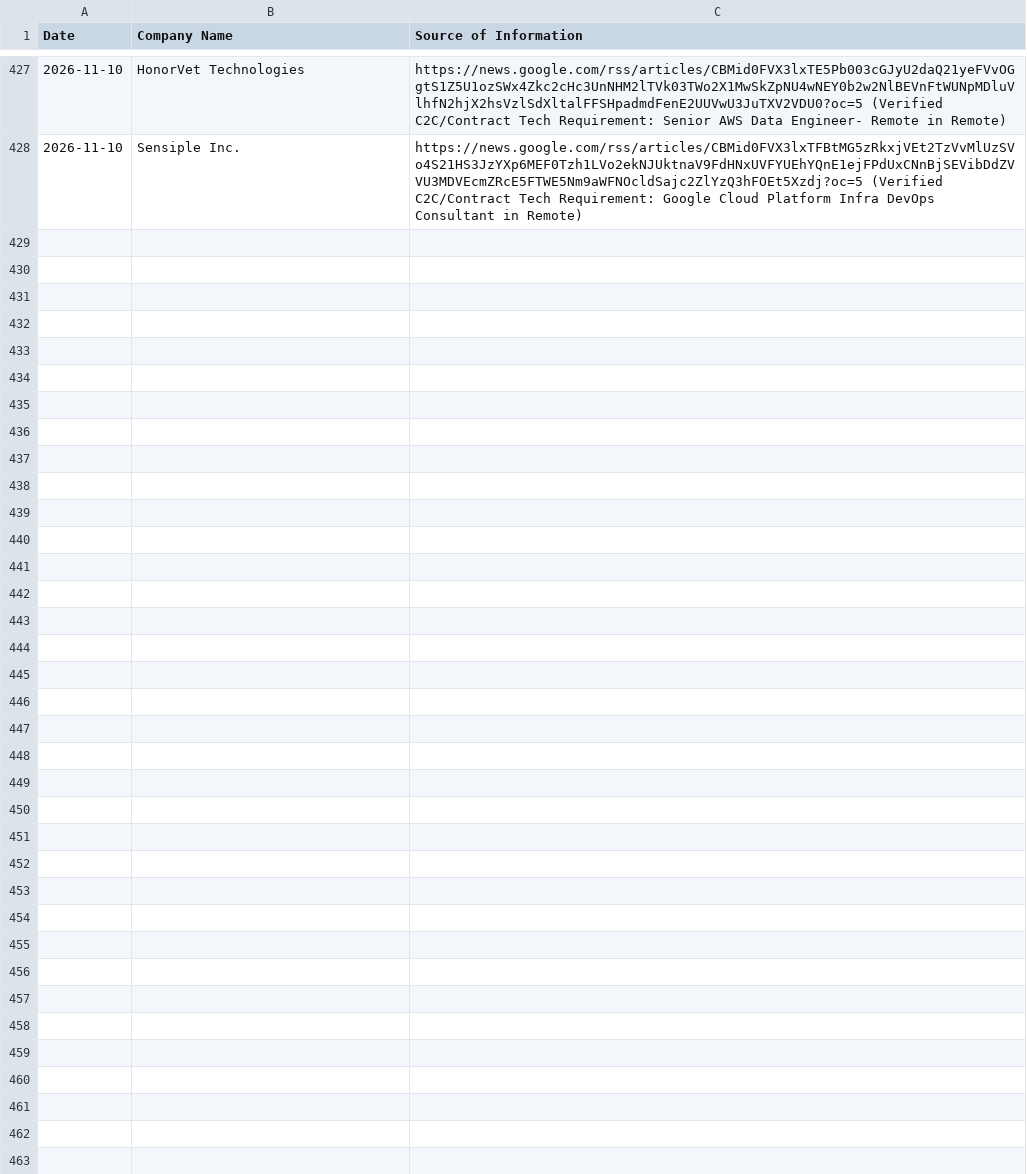
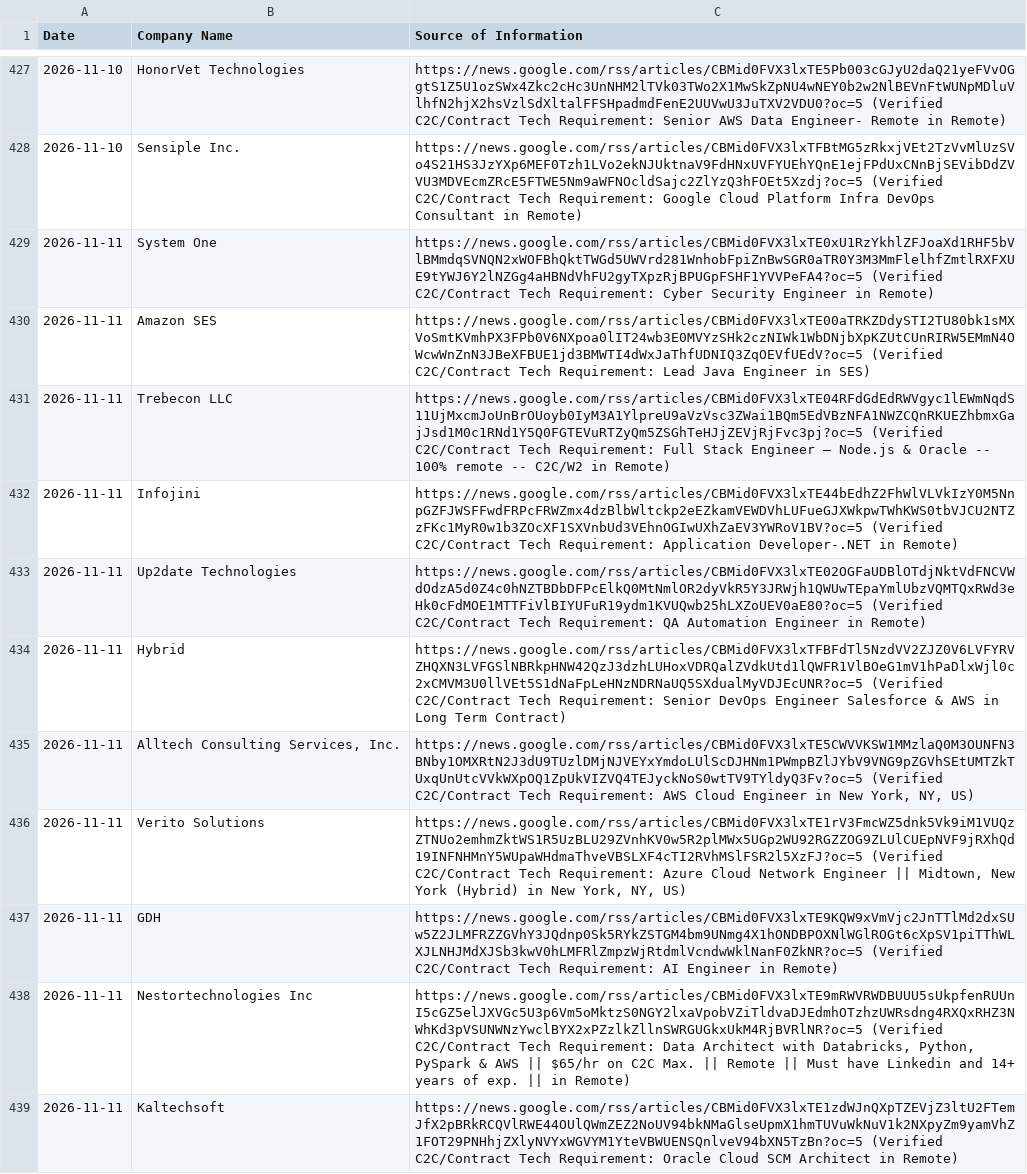
Before and after one commit to divyanshu2074/staff-augmentation-client, a CSV file: companies.csv, drawn as a sheet; only a part is shown, gaps mark what is left out; the diff names each change by its address in the sheet, - before the commit and + after, or states it on an @@ line.

```diff
--- a/companies.csv
+++ b/companies.csv
+row 429: 2026-11-11 | System One | https://news.google.com/rss/articles/CBMid0FVX3lxTE0xU1RzYkhlZFJoaXd1RHF5bVlBMmdqSVNQN2xWOFBhQktTWGd5UWVrd281WnhobFpiZnBwSGR0aTR0Y3M3MmFlelhfZmtlRXFXUE9tYWJ6Y2lNZGg4aHBNdVhFU2gyTXpzRjBPUGpFSHF1YVVPeFA4?oc=5 (Verified C2C/Contract Tech Requirement: Cyber Security Engineer in Remote)
+row 430: 2026-11-11 | Amazon SES | https://news.google.com/rss/articles/CBMid0FVX3lxTE00aTRKZDdySTI2TU80bk1sMXVoSmtKVmhPX3FPb0V6NXpoa0lIT24wb3E0MVYzSHk2czNIWk1WbDNjbXpKZUtCUnRIRW5EMmN4OWcwWnZnN3JBeXFBUE1jd3BMWTI4dWxJaThfUDNIQ3ZqOEVfUEdV?oc=5 (Verified C2C/Contract Tech Requirement: Lead Java Engineer in SES)
+row 431: 2026-11-11 | Trebecon LLC | https://news.google.com/rss/articles/CBMid0FVX3lxTE04RFdGdEdRWVgyc1lEWmNqdS11UjMxcmJoUnBrOUoyb0IyM3A1YlpreU9aVzVsc3ZWai1BQm5EdVBzNFA1NWZCQnRKUEZhbmxGajJsd1M0c1RNd1Y5Q0FGTEVuRTZyQm5ZSGhTeHJjZEVjRjFvc3pj?oc=5 (Verified C2C/Contract Tech Requirement: Full Stack Engineer – Node.js & Oracle -- 100% remote -- C2C/W2 in Remote)
+row 432: 2026-11-11 | Infojini | https://news.google.com/rss/articles/CBMid0FVX3lxTE44bEdhZ2FhWlVLVkIzY0M5NnpGZFJWSFFwdFRPcFRWZmx4dzBlbWltckp2eEZkamVEWDVhLUFueGJXWkpwTWhKWS0tbVJCU2NTZzFKc1MyR0w1b3ZOcXF1SXVnbUd3VEhnOGIwUXhZaEV3YWRoV1BV?oc=5 (Verified C2C/Contract Tech Requirement: Application Developer-.NET in Remote)
+row 433: 2026-11-11 | Up2date Technologies | https://news.google.com/rss/articles/CBMid0FVX3lxTE02OGFaUDBlOTdjNktVdFNCVWdOdzA5d0Z4c0hNZTBDbDFPcElkQ0MtNmlOR2dyVkR5Y3JRWjh1QWUwTEpaYmlUbzVQMTQxRWd3eHk0cFdMOE1MTTFiVlBIYUFuR19ydm1KVUQwb25hLXZoUEV0aE80?oc=5 (Verified C2C/Contract Tech Requirement: QA Automation Engineer in Remote)
+row 434: 2026-11-11 | Hybrid | https://news.google.com/rss/articles/CBMid0FVX3lxTFBFdTl5NzdVV2ZJZ0V6LVFYRVZHQXN3LVFGSlNBRkpHNW42QzJ3dzhLUHoxVDRQalZVdkUtd1lQWFR1VlBOeG1mV1hPaDlxWjl0c2xCMVM3U0llVEt5S1dNaFpLeHNzNDRNaUQ5SXdualMyVDJEcUNR?oc=5 (Verified C2C/Contract Tech Requirement: Senior DevOps Engineer Salesforce & AWS in Long Term Contract)
+row 435: 2026-11-11 | Alltech Consulting Services, Inc. | https://news.google.com/rss/articles/CBMid0FVX3lxTE5CWVVKSW1MMzlaQ0M3OUNFN3BNby1OMXRtN2J3dU9TUzlDMjNJVEYxYmdoLUlScDJHNm1PWmpBZlJYbV9VNG9pZGVhSEtUMTZkTUxqUnUtcVVkWXpOQ1ZpUkVIZVQ4TEJyckNoS0wtTV9TYldyQ3Fv?oc=5 (Verified C2C/Contract Tech Requirement: AWS Cloud Engineer in New York, NY, US)
+row 436: 2026-11-11 | Verito Solutions | https://news.google.com/rss/articles/CBMid0FVX3lxTE1rV3FmcWZ5dnk5Vk9iM1VUQzZTNUo2emhmZktWS1R5UzBLU29ZVnhKV0w5R2plMWx5UGp2WU92RGZZOG9ZLUlCUEpNVF9jRXhQd19INFNHMnY5WUpaWHdmaThveVBSLXF4cTI2RVhMSlFSR2l5XzFJ?oc=5 (Verified C2C/Contract Tech Requirement: Azure Cloud Network Engineer || Midtown, New York (Hybrid) in New York, NY, US)
+row 437: 2026-11-11 | GDH | https://news.google.com/rss/articles/CBMid0FVX3lxTE9KQW9xVmVjc2JnTTlMd2dxSUw5Z2JLMFRZZGVhY3JQdnp0Sk5RYkZSTGM4bm9UNmg4X1hONDBPOXNlWGlROGt6cXpSV1piTThWLXJLNHJMdXJSb3kwV0hLMFRlZmpzWjRtdmlVcndwWklNanF0ZkNR?oc=5 (Verified C2C/Contract Tech Requirement: AI Engineer in Remote)
+row 438: 2026-11-11 | Nestortechnologies Inc | https://news.google.com/rss/articles/CBMid0FVX3lxTE9mRWVRWDBUUU5sUkpfenRUUnI5cGZ5elJXVGc5U3p6Vm5oMktzS0NGY2lxaVpobVZiTldvaDJEdmhOTzhzUWRsdng4RXQxRHZ3NWhKd3pVSUNWNzYwclBYX2xPZzlkZllnSWRGUGkxUkM4RjBVRlNR?oc=5 (Verified C2C/Contract Tech Requirement: Data Architect with Databricks, Python, PySpark & AWS || $65/hr on C2C Max. || Remote || Must have Linkedin and 14+ years of exp. || in Remote)
+row 439: 2026-11-11 | Kaltechsoft | https://news.google.com/rss/articles/CBMid0FVX3lxTE1zdWJnQXpTZEVjZ3ltU2FTemJfX2pBRkRCQVlRWE44OUlQWmZEZ2NoUV94bkNMaGlseUpmX1hmTUVuWkNuV1k2NXpyZm9yamVhZ1FOT29PNHhjZXlyNVYxWGVYM1YteVBWUENSQnlveV94bXN5TzBn?oc=5 (Verified C2C/Contract Tech Requirement: Oracle Cloud SCM Architect in Remote)
```
